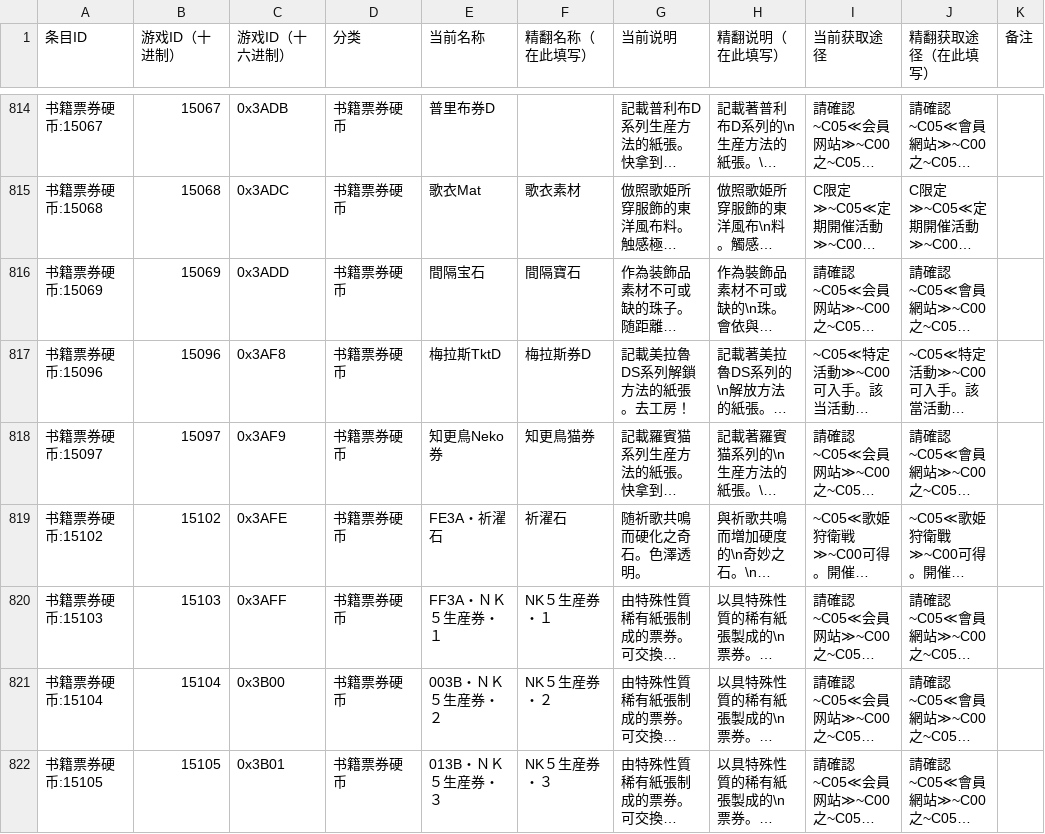
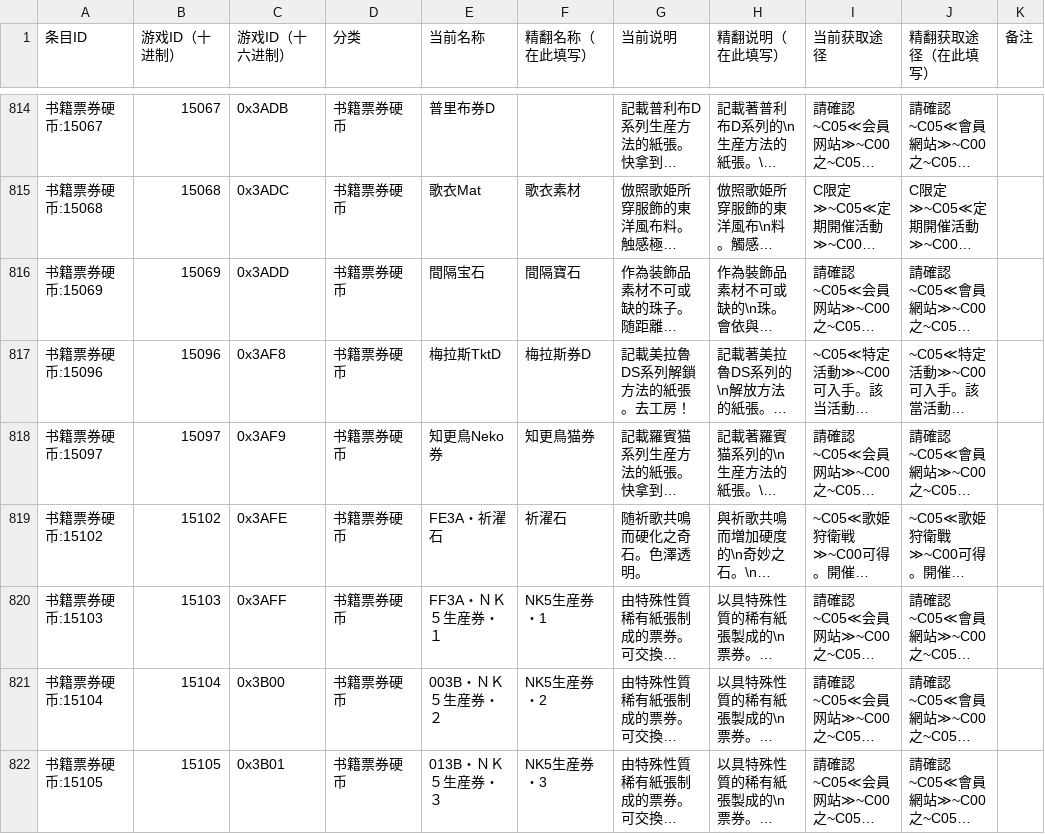
Before and after one commit to Nigheart/MHFrontier-Translation-zh-Hant, a CSV file: translations/zh-Hant/items/others.csv, drawn as a sheet; only a part is shown, gaps mark what is left out; long unchanged cells end in …; the diff covers the shown part only; the diff names each change by its address in the sheet, - before the commit and + after, or states it on an @@ line.

```diff
--- a/translations/zh-Hant/items/others.csv
+++ b/translations/zh-Hant/items/others.csv
-F820 (精翻名称（在此填写）): NK５生産券・１
+F820 (精翻名称（在此填写）): NK5生産券・1
-F821 (精翻名称（在此填写）): NK５生産券・２
+F821 (精翻名称（在此填写）): NK5生産券・2
-F822 (精翻名称（在此填写）): NK５生産券・３
+F822 (精翻名称（在此填写）): NK5生産券・3
```
Also changed, not shown: 43 edited cells elsewhere in this file, translations/zh-Hant/items/materials.csv, 13 other files.
